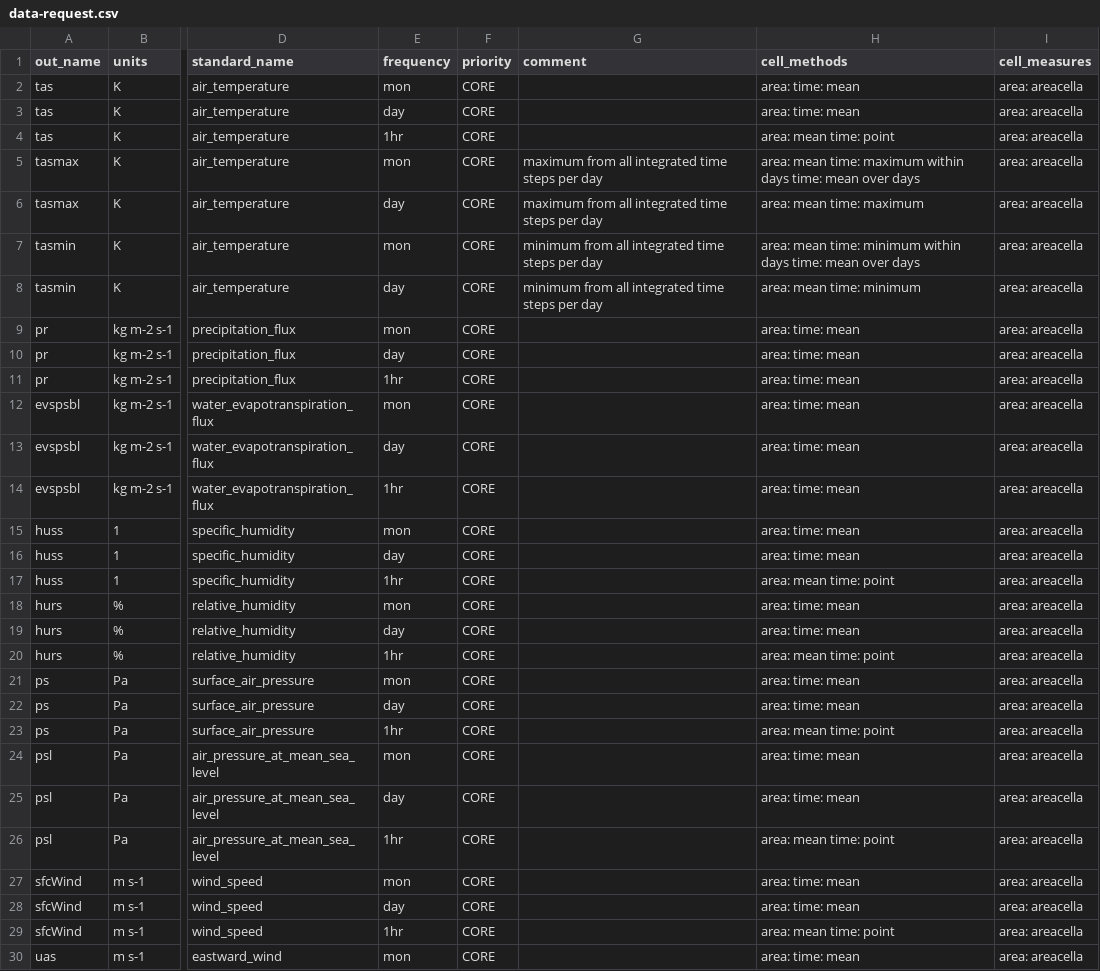
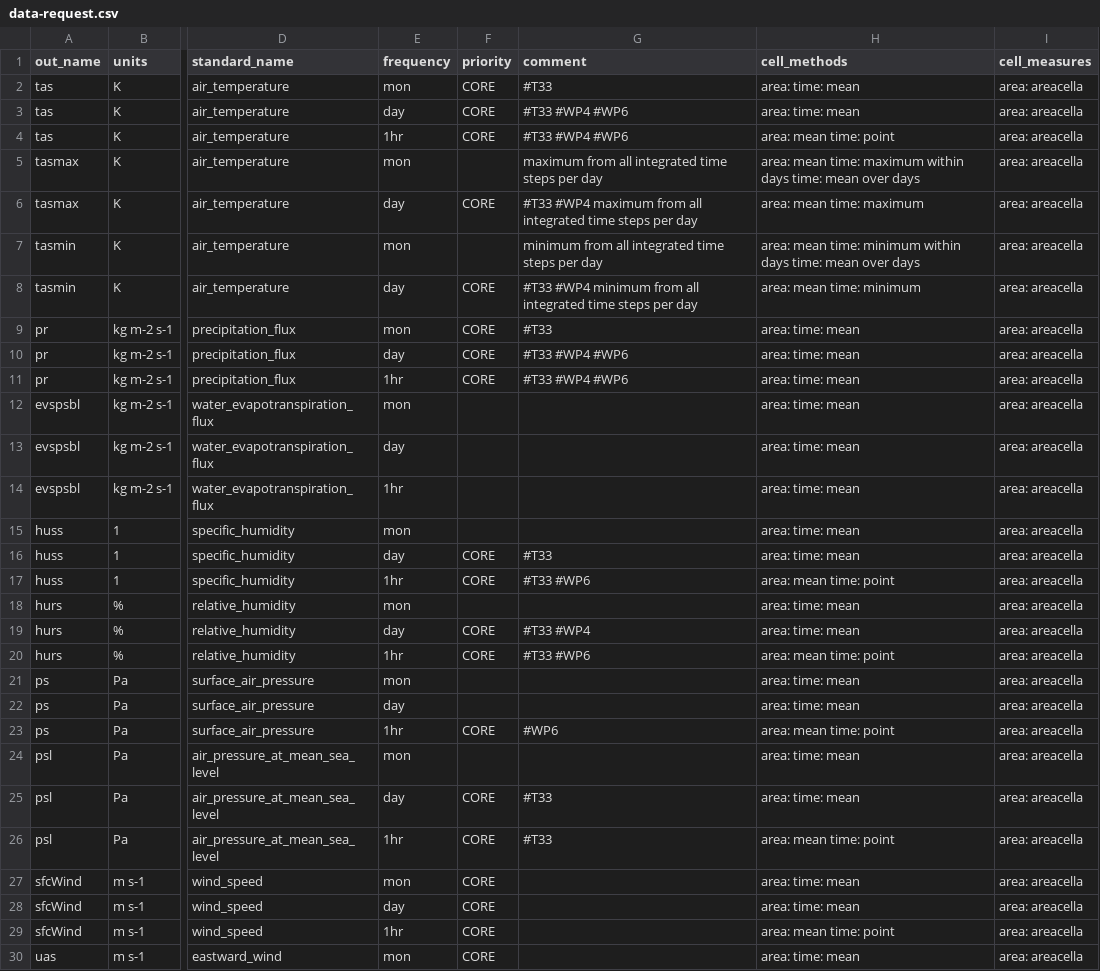
Before and after one commit to impetus4change/T32-CPRCM, a CSV file: data-request.csv, drawn as a sheet; only a part is shown, gaps mark what is left out; the diff names each change by its address in the sheet, - before the commit and + after, or states it on an @@ line.

Commit message:
Start to enter I4C request
only until psl, as a test

```diff
--- a/data-request.csv
+++ b/data-request.csv
-G2 (comment): (empty)
+G2 (comment): #T33
-G3:G4 (comment): (empty)
+G3:G4 (comment): #T33 #WP4 #WP6
-F5 (priority): CORE
+F5 (priority): (empty)
-G6 (comment): maximum from…
+G6 (comment): #T33 #WP4 maximum from…
-F7 (priority): CORE
+F7 (priority): (empty)
-G8 (comment): minimum from…
+G8 (comment): #T33 #WP4 minimum from…
-G9 (comment): (empty)
+G9 (comment): #T33
-G10:G11 (comment): (empty)
+G10:G11 (comment): #T33 #WP4 #WP6
-F12:F15 (priority): CORE
+F12:F15 (priority): (empty)
-G16 (comment): (empty)
+G16 (comment): #T33
-G17 (comment): (empty)
+G17 (comment): #T33 #WP6
-F18 (priority): CORE
+F18 (priority): (empty)
-G19 (comment): (empty)
+G19 (comment): #T33 #WP4
-G20 (comment): (empty)
+G20 (comment): #T33 #WP6
-F21:F22 (priority): CORE
+F21:F22 (priority): (empty)
-G23 (comment): (empty)
+G23 (comment): #WP6
-F24 (priority): CORE
+F24 (priority): (empty)
-G25:G26 (comment): (empty)
+G25:G26 (comment): #T33
```
